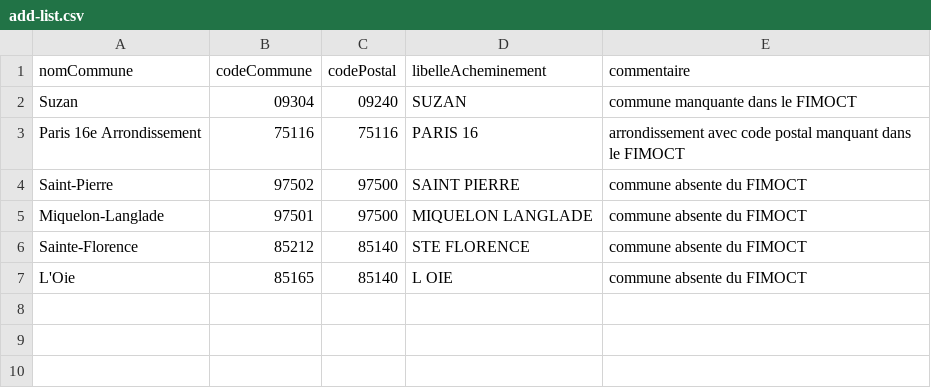
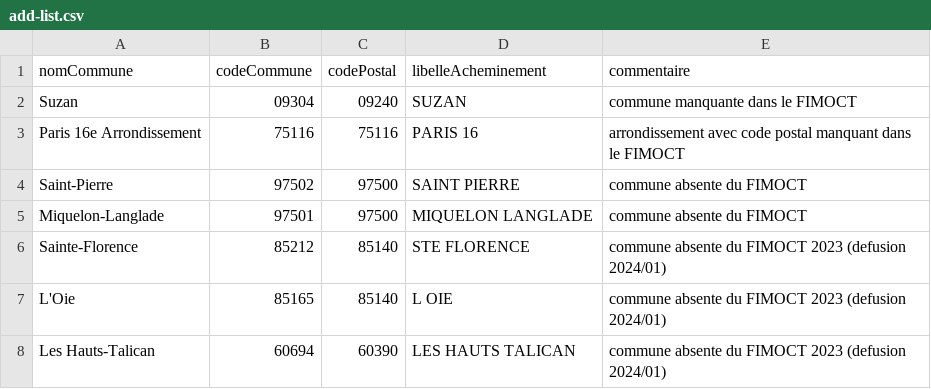
Before and after one commit to BaseAdresseNationale/codes-postaux, a CSV file: add-list.csv, drawn as a sheet.

Commit message:
cog 2024 ajout de "Les-hauts-talican"

```diff
--- a/add-list.csv
+++ b/add-list.csv
@@ -5,3 +5,4 @@ Saint-Pierre,97502,97500,SAINT PIERRE,commune absente du FIMOCT
 Miquelon-Langlade,97501,97500,MIQUELON LANGLADE,commune absente du FIMOCT
-Sainte-Florence,85212,85140,STE FLORENCE,commune absente du FIMOCT
-L'Oie,85165,85140,L OIE,commune absente du FIMOCT
+Sainte-Florence,85212,85140,STE FLORENCE,commune absente du FIMOCT 2023 (defusion 2024/01)
+L'Oie,85165,85140,L OIE,commune absente du FIMOCT 2023 (defusion 2024/01)
+Les Hauts-Talican,60694,60390,LES HAUTS TALICAN,commune absente du FIMOCT 2023 (defusion 2024/01)
```
